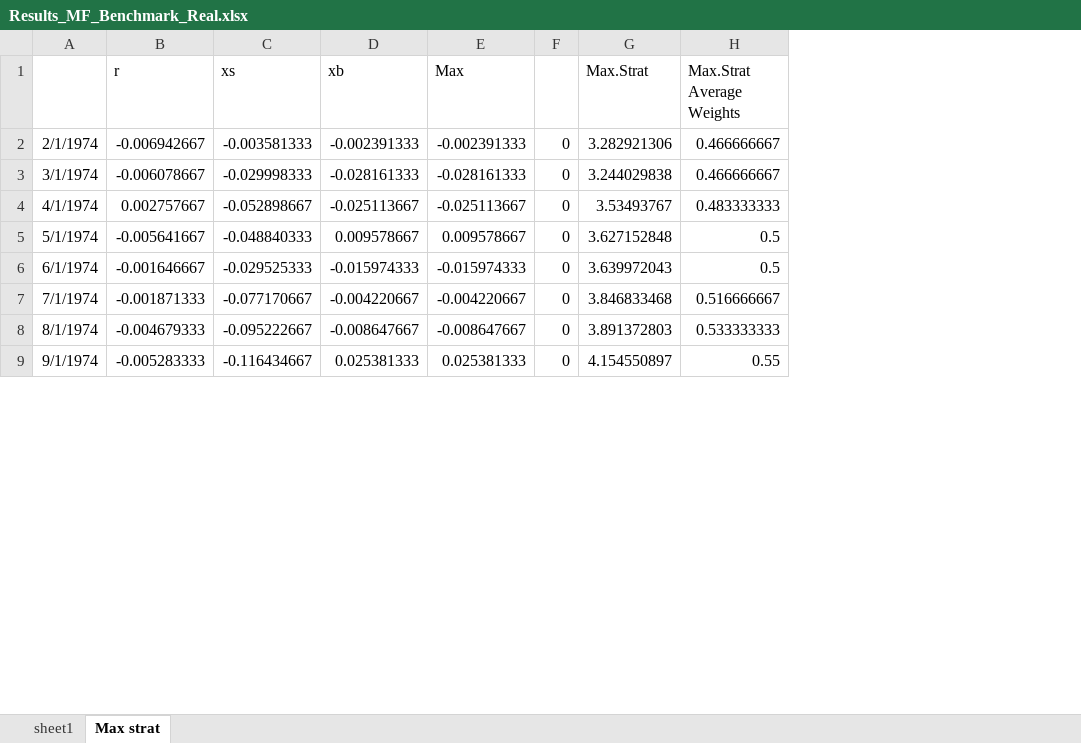
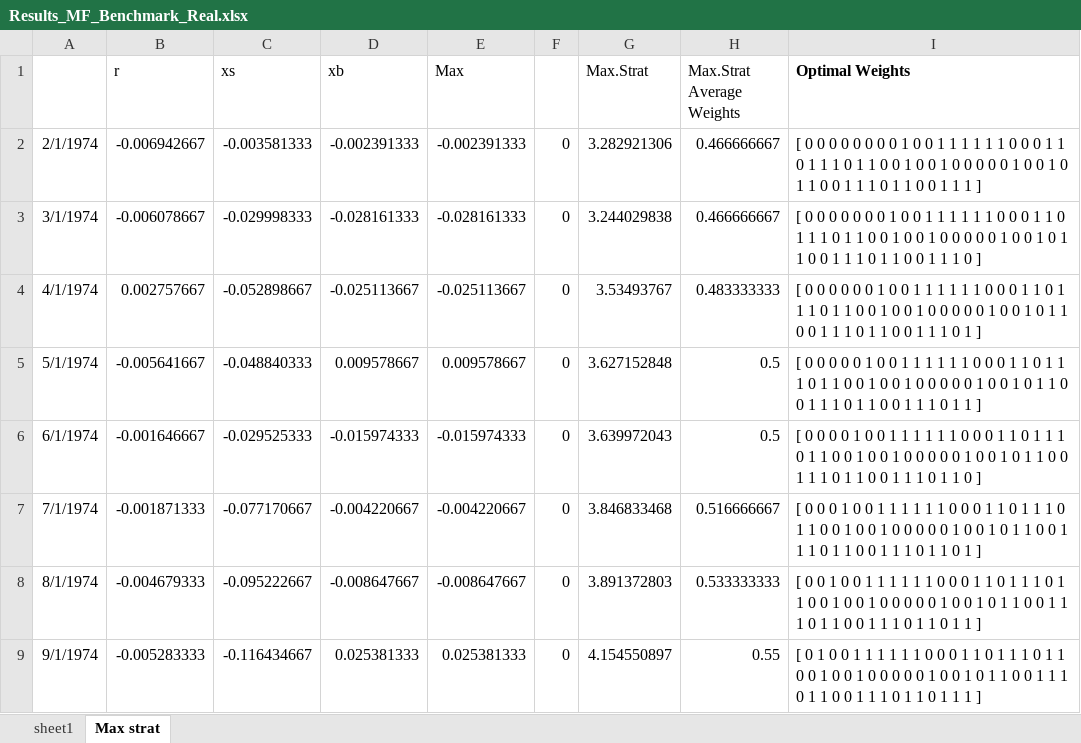
Before and after one commit to laurensWe/MThesis, an Excel workbook: Final_Results/Results_MF_Benchmark_Real.xlsx, sheet Max strat, drawn as a sheet; only a part is shown; values as stored, in another font and other column widths than the file's, no borders; the diff names each change by its address in the sheet, - before the commit and + after, or states it on an @@ line.

```diff
--- a/Final_Results/Results_MF_Benchmark_Real.xlsx (sheet Max strat)
+++ b/Final_Results/Results_MF_Benchmark_Real.xlsx (sheet Max strat)
+column I (Optimal Weights), rows 2-9: [ 0 0 0 0 0 0 0 0 1 0 0 1 1 1 1 1 1 0 0 0 1 1 0 1 1 1 0 1 1 0 0 1 0 0 1 0 0 0 0 0 1 0 0 1 0 1 1 0 0 1 1 1 0 1 1 0 0 1 1 1 ] | [ 0 0 0 0 0 0 0 1 0 0 1 1 1 1 1 1 0 0 0 1 1 0 1 1 1 0 1 1 0 0 1 0 0 1 0 0 0 0 0 1 0 0 1 0 1 1 0 0 1 1 1 0 1 1 0 0 1 1 1 0 ] | [ 0 0 0 0 0 0 1 0 0 1 1 1 1 1 1 0 0 0 1 1 0 1 1 1 0 1 1 0 0 1 0 0 1 0 0 0 0 0 1 0 0 1 0 1 1 0 0 1 1 1 0 1 1 0 0 1 1 1 0 1 ] | [ 0 0 0 0 0 1 0 0 1 1 1 1 1 1 0 0 0 1 1 0 1 1 1 0 1 1 0 0 1 0 0 1 0 0 0 0 0 1 0 0 1 0 1 1 0 0 1 1 1 0 1 1 0 0 1 1 1 0 1 1 ] | [ 0 0 0 0 1 0 0 1 1 1 1 1 1 0 0 0 1 1 0 1 1 1 0 1 1 0 0 1 0 0 1 0 0 0 0 0 1 0 0 1 0 1 1 0 0 1 1 1 0 1 1 0 0 1 1 1 0 1 1 0 ] | [ 0 0 0 1 0 0 1 1 1 1 1 1 0 0 0 1 1 0 1 1 1 0 1 1 0 0 1 0 0 1 0 0 0 0 0 1 0 0 1 0 1 1 0 0 1 1 1 0 1 1 0 0 1 1 1 0 1 1 0 1 ] | [ 0 0 1 0 0 1 1 1 1 1 1 0 0 0 1 1 0 1 1 1 0 1 1 0 0 1 0 0 1 0 0 0 0 0 1 0 0 1 0 1 1 0 0 1 1 1 0 1 1 0 0 1 1 1 0 1 1 0 1 1 ] | [ 0 1 0 0 1 1 1 1 1 1 0 0 0 1 1 0 1 1 1 0 1 1 0 0 1 0 0 1 0 0 0 0 0 1 0 0 1 0 1 1 0 0 1 1 1 0 1 1 0 0 1 1 1 0 1 1 0 1 1 1 ]
```
Also changed, not shown: Final_Results/REAL_gamma2_ReturnsWeights.xlsx, 18 other files.
